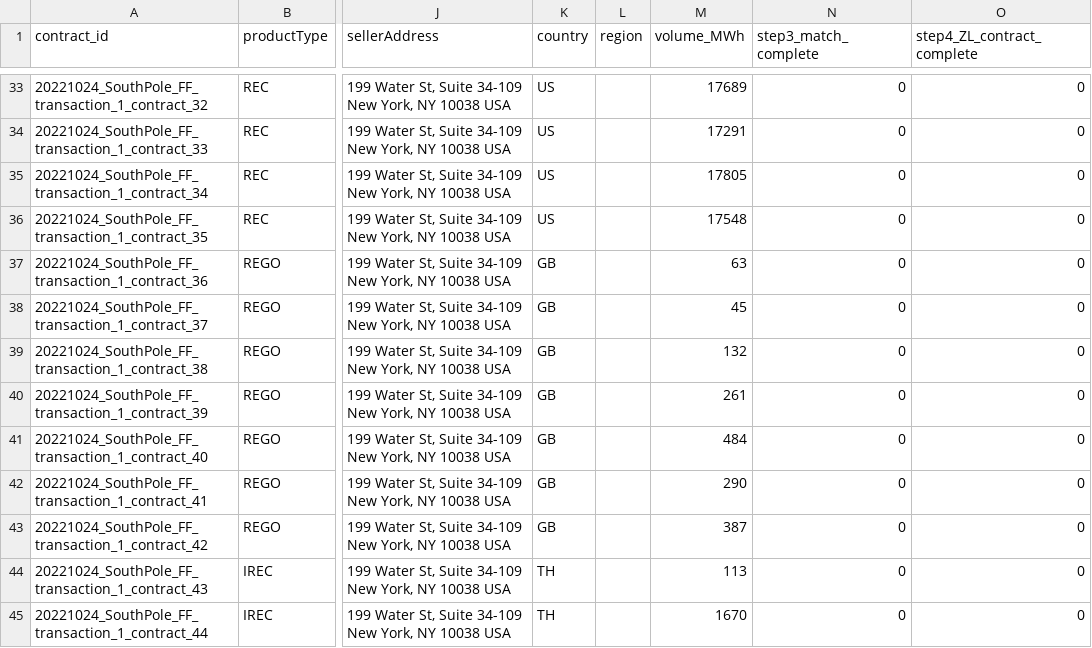
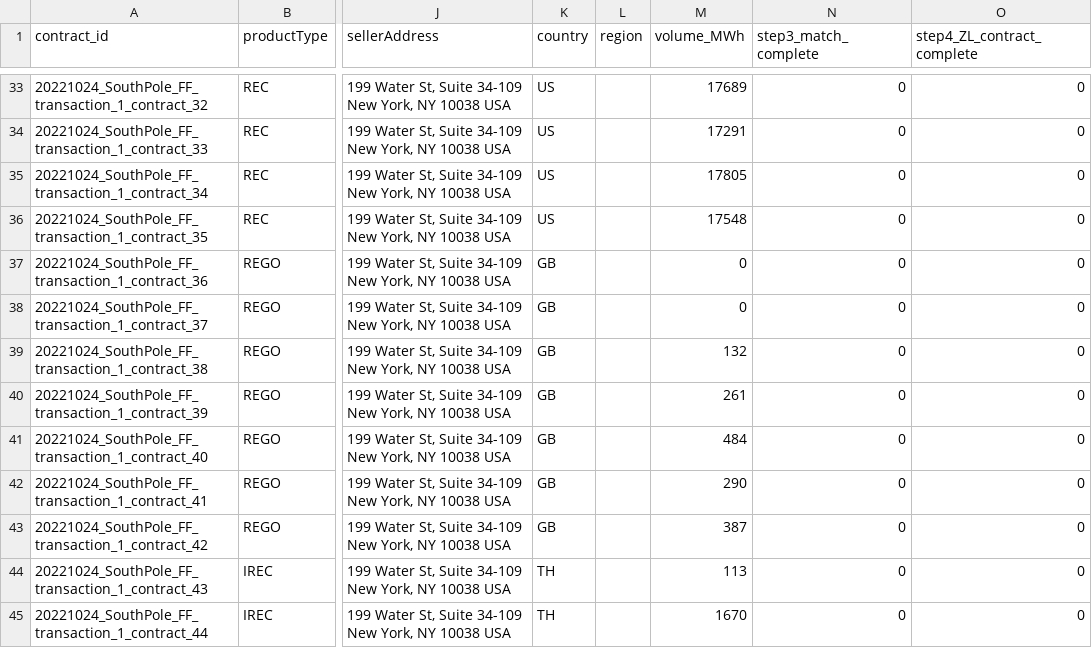
Before and after one commit to protocol/filecoin-renewables-purchases, a CSV file: 20221024_SouthPole_FF_transaction_1/20221024_SouthPole_FF_transaction_1_step2_orderSupply.csv, drawn as a sheet; only a part is shown, gaps mark what is left out; the diff names each change by its address in the sheet, - before the commit and + after, or states it on an @@ line.

Commit message:
fixing south pole order

```diff
--- a/20221024_SouthPole_FF_transaction_1/20221024_SouthPole_FF_transaction_1_step2_orderSupply.csv
+++ b/20221024_SouthPole_FF_transaction_1/20221024_SouthPole_FF_transaction_1_step2_orderSupply.csv
-M37 (volume_MWh): 63
+M37 (volume_MWh): 0
-M38 (volume_MWh): 45
+M38 (volume_MWh): 0
```
Also changed, not shown: 2 other files.
